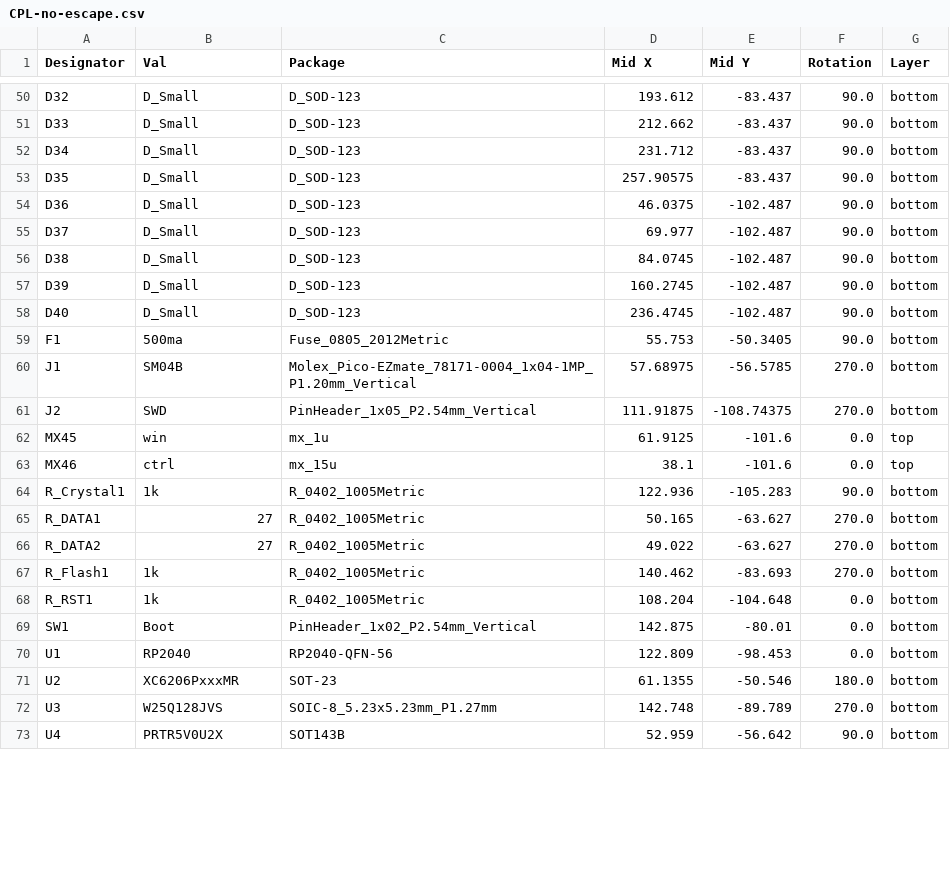
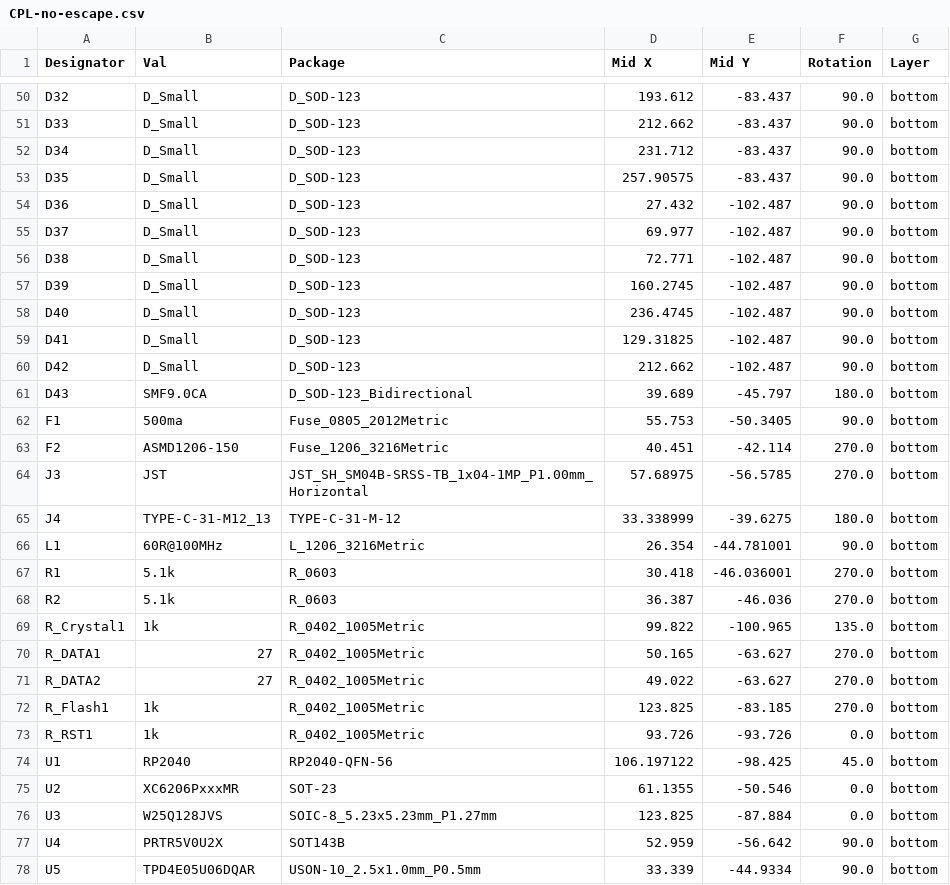
Before and after one commit to louckousse/no-escape, a CSV file: jlcpcb/production_files/CPL-no-escape.csv, drawn as a sheet; only a part is shown, gaps mark what is left out; the diff covers the shown part only.

```diff
--- a/jlcpcb/production_files/CPL-no-escape.csv
+++ b/jlcpcb/production_files/CPL-no-escape.csv
@@ -53,21 +53,26 @@ D34,D_Small,D_SOD-123,231.712,-83.437,90.0,bottom
 D35,D_Small,D_SOD-123,257.90575,-83.437,90.0,bottom
-D36,D_Small,D_SOD-123,46.0375,-102.487,90.0,bottom
+D36,D_Small,D_SOD-123,27.432,-102.487,90.0,bottom
 D37,D_Small,D_SOD-123,69.977,-102.487,90.0,bottom
-D38,D_Small,D_SOD-123,84.0745,-102.487,90.0,bottom
+D38,D_Small,D_SOD-123,72.771,-102.487,90.0,bottom
 D39,D_Small,D_SOD-123,160.2745,-102.487,90.0,bottom
 D40,D_Small,D_SOD-123,236.4745,-102.487,90.0,bottom
+D41,D_Small,D_SOD-123,129.31825,-102.487,90.0,bottom
+D42,D_Small,D_SOD-123,212.662,-102.487,90.0,bottom
+D43,SMF9.0CA,D_SOD-123_Bidirectional,39.689,-45.797,180.0,bottom
 F1,500ma,Fuse_0805_2012Metric,55.753,-50.3405,90.0,bottom
-J1,SM04B,Molex_Pico-EZmate_78171-0004_1x04-1MP_P1.20mm_Vertical,57.68975,-56.5785,270.0,bottom
-J2,SWD,PinHeader_1x05_P2.54mm_Vertical,111.91875,-108.74375,270.0,bottom
-MX45,win,mx_1u,61.9125,-101.6,0.0,top
-MX46,ctrl,mx_15u,38.1,-101.6,0.0,top
-R_Crystal1,1k,R_0402_1005Metric,122.936,-105.283,90.0,bottom
+F2,ASMD1206-150,Fuse_1206_3216Metric,40.451,-42.114,270.0,bottom
+J3,JST,JST_SH_SM04B-SRSS-TB_1x04-1MP_P1.00mm_Horizontal,57.68975,-56.5785,270.0,bottom
+J4,TYPE-C-31-M12_13,TYPE-C-31-M-12,33.338999,-39.6275,180.0,bottom
+L1,60R@100MHz,L_1206_3216Metric,26.354,-44.781001,90.0,bottom
+R1,5.1k,R_0603,30.418,-46.036001,270.0,bottom
+R2,5.1k,R_0603,36.387,-46.036,270.0,bottom
+R_Crystal1,1k,R_0402_1005Metric,99.822,-100.965,135.0,bottom
 R_DATA1,27,R_0402_1005Metric,50.165,-63.627,270.0,bottom
 R_DATA2,27,R_0402_1005Metric,49.022,-63.627,270.0,bottom
-R_Flash1,1k,R_0402_1005Metric,140.462,-83.693,270.0,bottom
-R_RST1,1k,R_0402_1005Metric,108.204,-104.648,0.0,bottom
-SW1,Boot,PinHeader_1x02_P2.54mm_Vertical,142.875,-80.01,0.0,bottom
-U1,RP2040,RP2040-QFN-56,122.809,-98.453,0.0,bottom
-U2,XC6206PxxxMR,SOT-23,61.1355,-50.546,180.0,bottom
-U3,W25Q128JVS,SOIC-8_5.23x5.23mm_P1.27mm,142.748,-89.789,270.0,bottom
+R_Flash1,1k,R_0402_1005Metric,123.825,-83.185,270.0,bottom
+R_RST1,1k,R_0402_1005Metric,93.726,-93.726,0.0,bottom
+U1,RP2040,RP2040-QFN-56,106.197122,-98.425,45.0,bottom
+U2,XC6206PxxxMR,SOT-23,61.1355,-50.546,0.0,bottom
+U3,W25Q128JVS,SOIC-8_5.23x5.23mm_P1.27mm,123.825,-87.884,0.0,bottom
 U4,PRTR5V0U2X,SOT143B,52.959,-56.642,90.0,bottom
+U5,TPD4E05U06DQAR,USON-10_2.5x1.0mm_P0.5mm,33.339,-44.9334,90.0,bottom
```
Also changed, not shown: 43 edited cells elsewhere in this file, jlcpcb/production_files/BOM-no-escape.csv, 23 other files.
